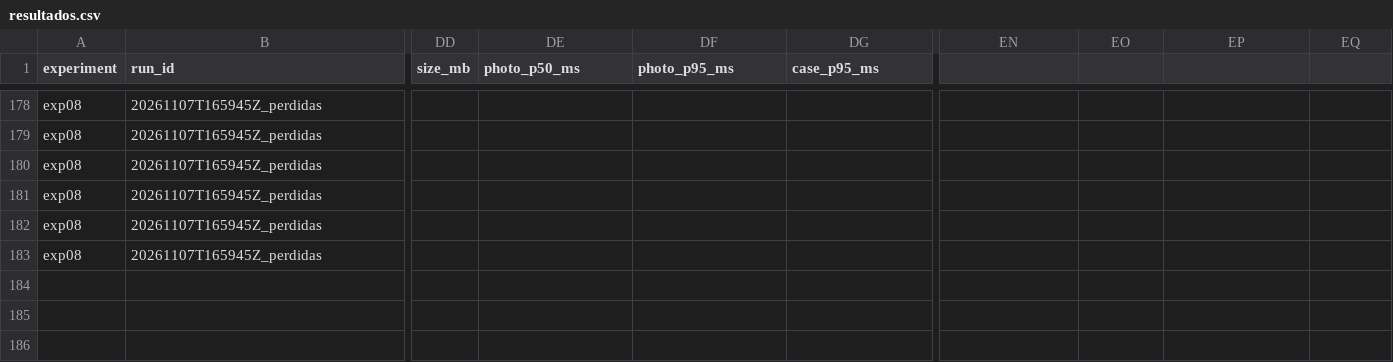
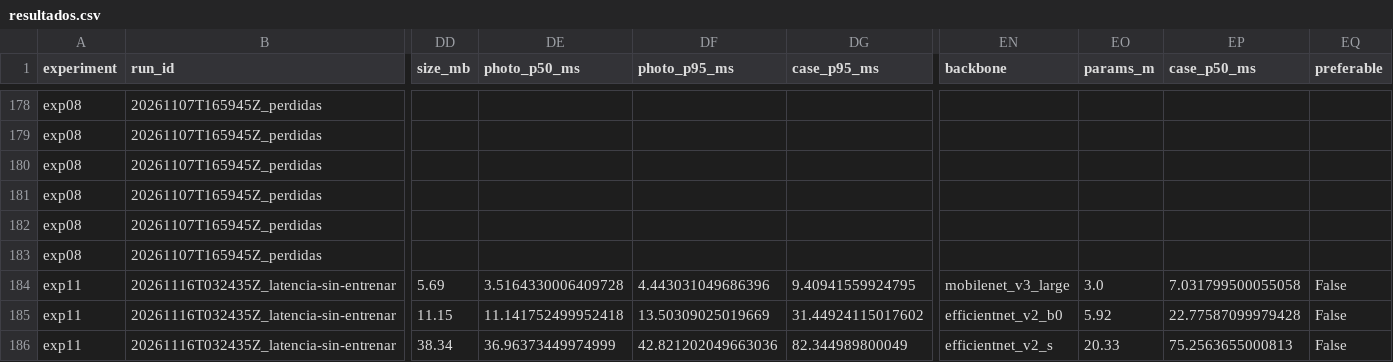
Before and after one commit to DermoTesis/tesis-melanoma, a CSV file: resultados/resultados.csv, drawn as a sheet; only a part is shown, gaps mark what is left out; rows hold the shown columns only; the diff names each change by its address in the sheet, - before the commit and + after, or states it on an @@ line.

Commit message:
EXP-11: latencia en CPU (2 núcleos, .tflite float16) de MobileNetV3-Large, EfficientNetV2-B0 y EfficientNetV2-S, sin entrenar

```diff
--- a/resultados/resultados.csv
+++ b/resultados/resultados.csv
-EN1: (empty)
+EN1: backbone
-EO1: (empty)
+EO1: params_m
-EP1: (empty)
+EP1: case_p50_ms
-EQ1: (empty)
+EQ1: preferable
+row 184: exp11 | 20261116T032435Z_latencia-sin-entrenar | 5.69 | 3.5164330006409728 | 4.443031049686396 | 9.40941559924795 | mobilenet_v3_large | 3.0 | 7.031799500055058 | False
+row 185: exp11 | 20261116T032435Z_latencia-sin-entrenar | 11.15 | 11.141752499952418 | 13.50309025019669 | 31.44924115017602 | efficientnet_v2_b0 | 5.92 | 22.77587099979428 | False
+row 186: exp11 | 20261116T032435Z_latencia-sin-entrenar | 38.34 | 36.96373449974999 | 42.821202049663036 | 82.344989800049 | efficientnet_v2_s | 20.33 | 75.2563655000813 | False
```
Also changed, not shown: 3 other files.
